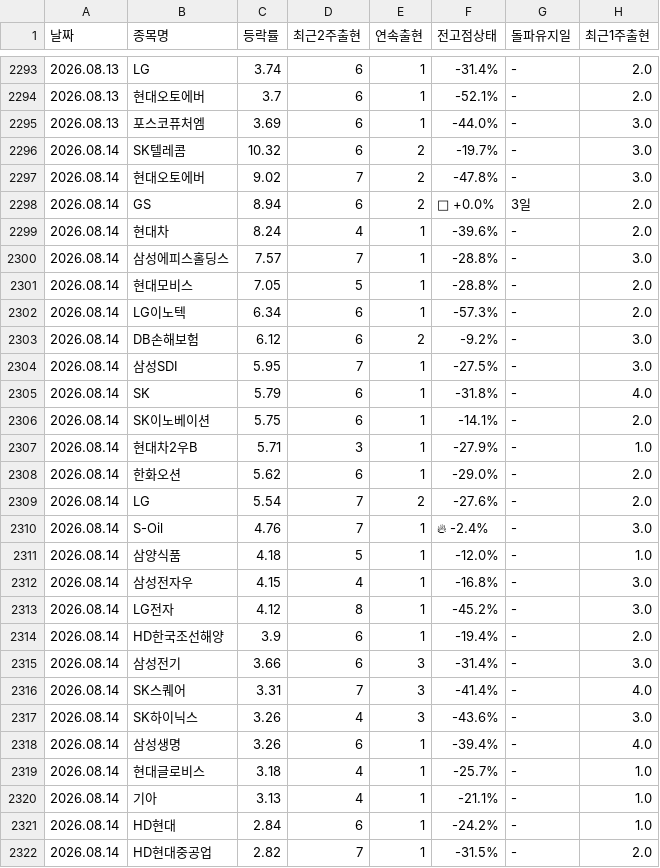
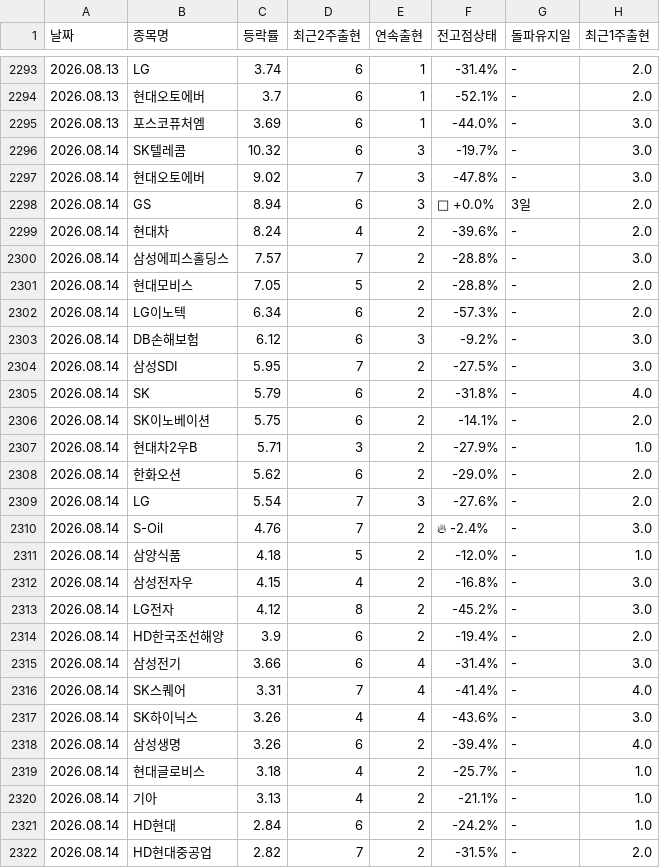
Before and after one commit to kimyi95/kospi-report, a CSV file: history.csv, drawn as a sheet; only a part is shown, gaps mark what is left out; the diff covers the shown part only.

```diff
--- a/history.csv
+++ b/history.csv
@@ -2295,28 +2295,28 @@
 2026.08.13,포스코퓨처엠,3.69,6,1,-44.0%,-,3.0
-2026.08.14,SK텔레콤,10.32,6,2,-19.7%,-,3.0
-2026.08.14,현대오토에버,9.02,7,2,-47.8%,-,3.0
-2026.08.14,GS,8.94,6,2,🚀 +0.0%,3일,2.0
-2026.08.14,현대차,8.24,4,1,-39.6%,-,2.0
-2026.08.14,삼성에피스홀딩스,7.57,7,1,-28.8%,-,3.0
-2026.08.14,현대모비스,7.05,5,1,-28.8%,-,2.0
-2026.08.14,LG이노텍,6.34,6,1,-57.3%,-,2.0
-2026.08.14,DB손해보험,6.12,6,2,-9.2%,-,3.0
-2026.08.14,삼성SDI,5.95,7,1,-27.5%,-,3.0
-2026.08.14,SK,5.79,6,1,-31.8%,-,4.0
-2026.08.14,SK이노베이션,5.75,6,1,-14.1%,-,2.0
-2026.08.14,현대차2우B,5.71,3,1,-27.9%,-,1.0
-2026.08.14,한화오션,5.62,6,1,-29.0%,-,2.0
-2026.08.14,LG,5.54,7,2,-27.6%,-,2.0
-2026.08.14,S-Oil,4.76,7,1,🔥 -2.4%,-,3.0
-2026.08.14,삼양식품,4.18,5,1,-12.0%,-,1.0
-2026.08.14,삼성전자우,4.15,4,1,-16.8%,-,3.0
-2026.08.14,LG전자,4.12,8,1,-45.2%,-,3.0
-2026.08.14,HD한국조선해양,3.9,6,1,-19.4%,-,2.0
-2026.08.14,삼성전기,3.66,6,3,-31.4%,-,3.0
-2026.08.14,SK스퀘어,3.31,7,3,-41.4%,-,4.0
-2026.08.14,SK하이닉스,3.26,4,3,-43.6%,-,3.0
-2026.08.14,삼성생명,3.26,6,1,-39.4%,-,4.0
-2026.08.14,현대글로비스,3.18,4,1,-25.7%,-,1.0
-2026.08.14,기아,3.13,4,1,-21.1%,-,1.0
-2026.08.14,HD현대,2.84,6,1,-24.2%,-,1.0
-2026.08.14,HD현대중공업,2.82,7,1,-31.5%,-,2.0
+2026.08.14,SK텔레콤,10.32,6,3,-19.7%,-,3.0
+2026.08.14,현대오토에버,9.02,7,3,-47.8%,-,3.0
+2026.08.14,GS,8.94,6,3,🚀 +0.0%,3일,2.0
+2026.08.14,현대차,8.24,4,2,-39.6%,-,2.0
+2026.08.14,삼성에피스홀딩스,7.57,7,2,-28.8%,-,3.0
+2026.08.14,현대모비스,7.05,5,2,-28.8%,-,2.0
+2026.08.14,LG이노텍,6.34,6,2,-57.3%,-,2.0
+2026.08.14,DB손해보험,6.12,6,3,-9.2%,-,3.0
+2026.08.14,삼성SDI,5.95,7,2,-27.5%,-,3.0
+2026.08.14,SK,5.79,6,2,-31.8%,-,4.0
+2026.08.14,SK이노베이션,5.75,6,2,-14.1%,-,2.0
+2026.08.14,현대차2우B,5.71,3,2,-27.9%,-,1.0
+2026.08.14,한화오션,5.62,6,2,-29.0%,-,2.0
+2026.08.14,LG,5.54,7,3,-27.6%,-,2.0
+2026.08.14,S-Oil,4.76,7,2,🔥 -2.4%,-,3.0
+2026.08.14,삼양식품,4.18,5,2,-12.0%,-,1.0
+2026.08.14,삼성전자우,4.15,4,2,-16.8%,-,3.0
+2026.08.14,LG전자,4.12,8,2,-45.2%,-,3.0
+2026.08.14,HD한국조선해양,3.9,6,2,-19.4%,-,2.0
+2026.08.14,삼성전기,3.66,6,4,-31.4%,-,3.0
+2026.08.14,SK스퀘어,3.31,7,4,-41.4%,-,4.0
+2026.08.14,SK하이닉스,3.26,4,4,-43.6%,-,3.0
+2026.08.14,삼성생명,3.26,6,2,-39.4%,-,4.0
+2026.08.14,현대글로비스,3.18,4,2,-25.7%,-,1.0
+2026.08.14,기아,3.13,4,2,-21.1%,-,1.0
+2026.08.14,HD현대,2.84,6,2,-24.2%,-,1.0
+2026.08.14,HD현대중공업,2.82,7,2,-31.5%,-,2.0
```
Also changed, not shown: 5 edited cells elsewhere in this file.
